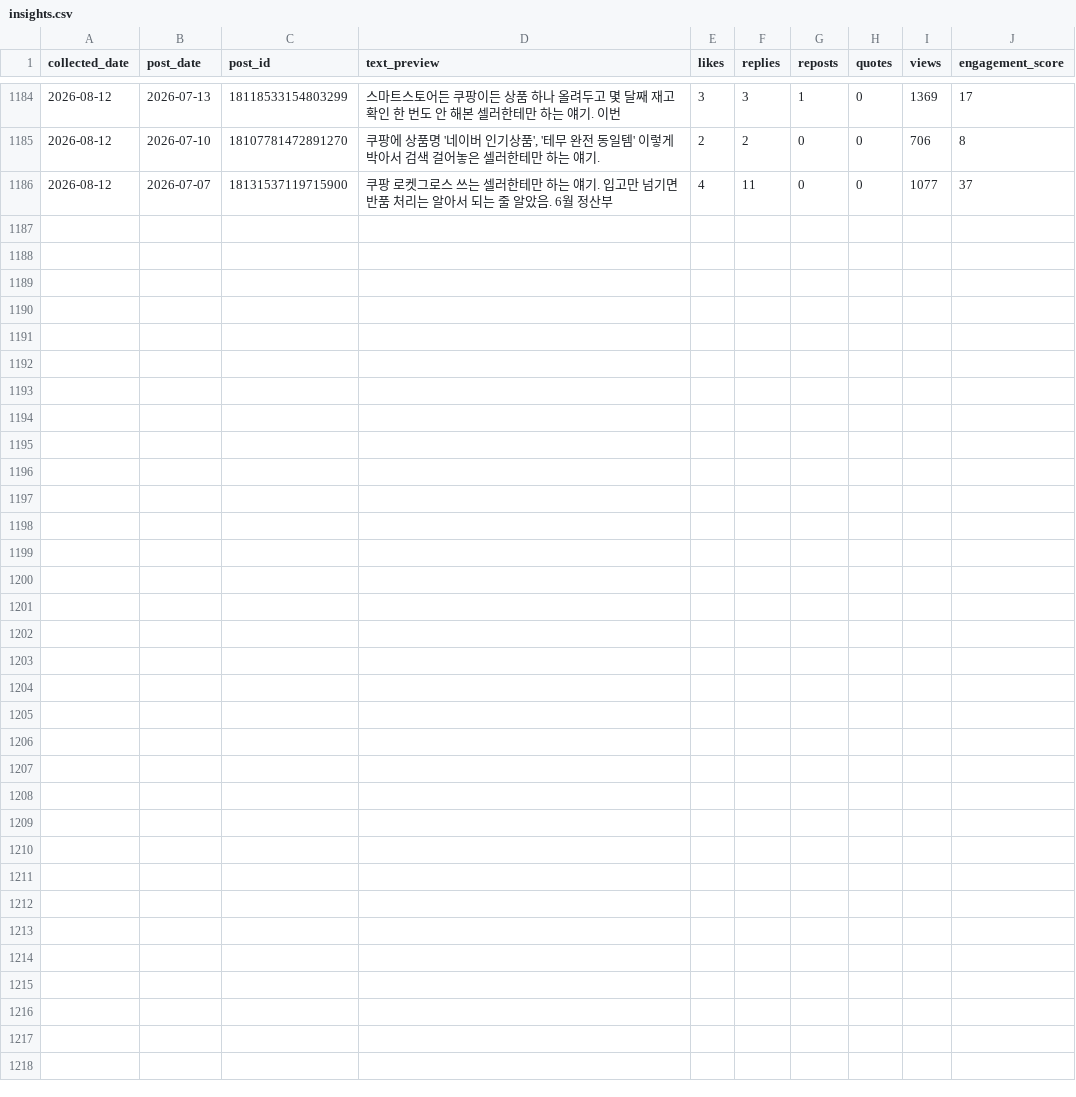
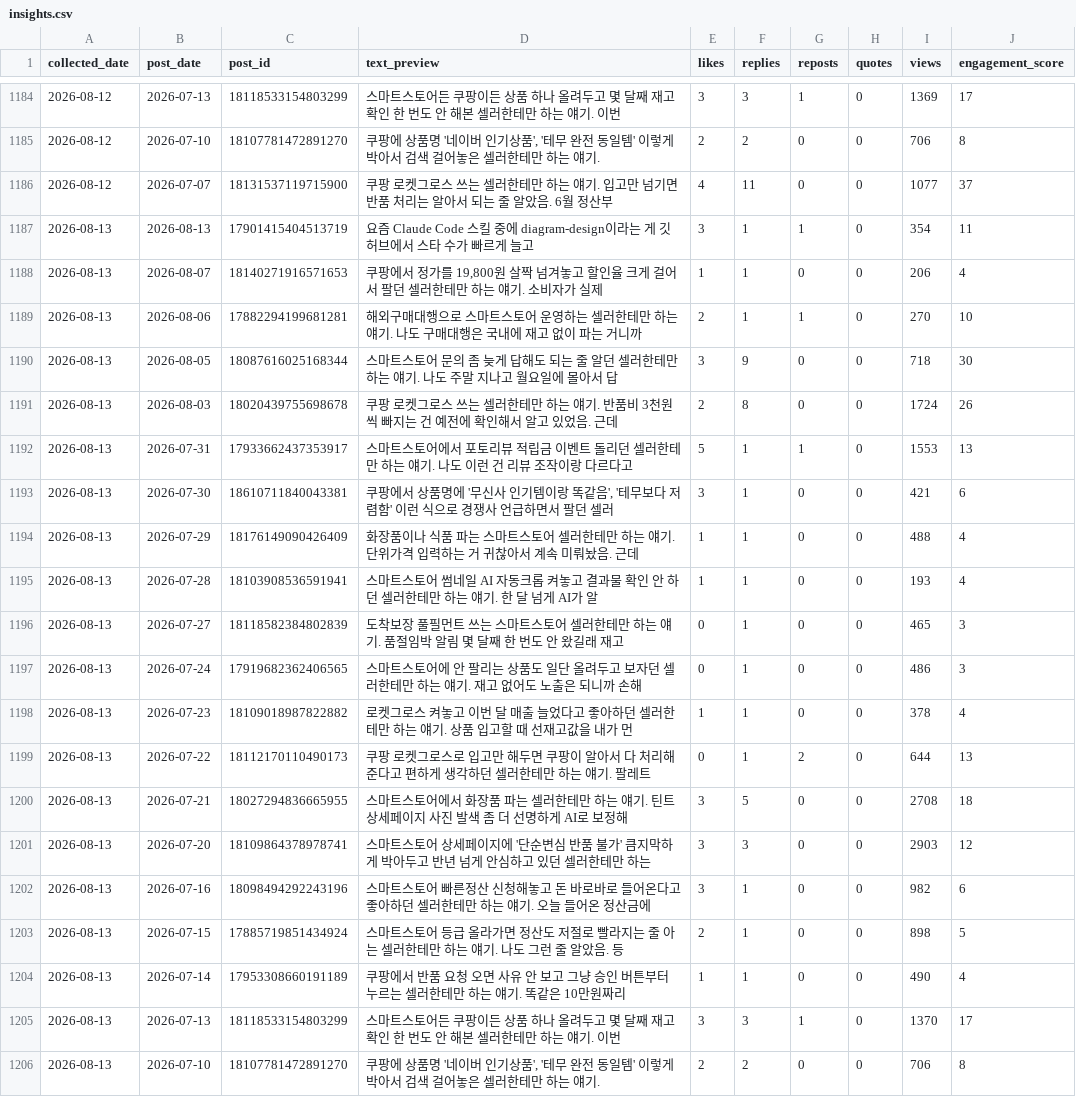
Before and after one commit to wjddytpq27/sebsonthebeach-threads, a CSV file: data/insights.csv, drawn as a sheet; only a part is shown, gaps mark what is left out.

Commit message:
data: track 2026-08-13

```diff
--- a/data/insights.csv
+++ b/data/insights.csv
@@ -1186 +1186,21 @@ collected_date,post_date,post_id,text_preview,likes,replies,reposts,quotes,views
 2026-08-12,2026-07-07,18131537119715900,쿠팡 로켓그로스 쓰는 셀러한테만 하는 얘기. 입고만 넘기면 반품 처리는 알아서 되는 줄 알았음. 6월 정산부,4,11,0,0,1077,37
+2026-08-13,2026-08-13,17901415404513719,요즘 Claude Code 스킬 중에 diagram-design이라는 게 깃허브에서 스타 수가 빠르게 늘고 ,3,1,1,0,354,11
+2026-08-13,2026-08-07,18140271916571653,"쿠팡에서 정가를 19,800원 살짝 넘겨놓고 할인율 크게 걸어서 팔던 셀러한테만 하는 얘기. 소비자가 실제 ",1,1,0,0,206,4
+2026-08-13,2026-08-06,17882294199681281,해외구매대행으로 스마트스토어 운영하는 셀러한테만 하는 얘기. 나도 구매대행은 국내에 재고 없이 파는 거니까 ,2,1,1,0,270,10
+2026-08-13,2026-08-05,18087616025168344,스마트스토어 문의 좀 늦게 답해도 되는 줄 알던 셀러한테만 하는 얘기. 나도 주말 지나고 월요일에 몰아서 답,3,9,0,0,718,30
+2026-08-13,2026-08-03,18020439755698678,쿠팡 로켓그로스 쓰는 셀러한테만 하는 얘기. 반품비 3천원씩 빠지는 건 예전에 확인해서 알고 있었음. 근데 ,2,8,0,0,1724,26
+2026-08-13,2026-07-31,17933662437353917,스마트스토어에서 포토리뷰 적립금 이벤트 돌리던 셀러한테만 하는 얘기. 나도 이런 건 리뷰 조작이랑 다르다고 ,5,1,1,0,1553,13
+2026-08-13,2026-07-30,18610711840043381,"쿠팡에서 상품명에 '무신사 인기템이랑 똑같음', '테무보다 저렴함' 이런 식으로 경쟁사 언급하면서 팔던 셀러",3,1,0,0,421,6
+2026-08-13,2026-07-29,18176149090426409,화장품이나 식품 파는 스마트스토어 셀러한테만 하는 얘기. 단위가격 입력하는 거 귀찮아서 계속 미뤄놨음. 근데,1,1,0,0,488,4
+2026-08-13,2026-07-28,18103908536591941,스마트스토어 썸네일 AI 자동크롭 켜놓고 결과물 확인 안 하던 셀러한테만 하는 얘기. 한 달 넘게 AI가 알,1,1,0,0,193,4
+2026-08-13,2026-07-27,18118582384802839,도착보장 풀필먼트 쓰는 스마트스토어 셀러한테만 하는 얘기. 품절임박 알림 몇 달째 한 번도 안 왔길래 재고 ,0,1,0,0,465,3
+2026-08-13,2026-07-24,17919682362406565,스마트스토어에 안 팔리는 상품도 일단 올려두고 보자던 셀러한테만 하는 얘기. 재고 없어도 노출은 되니까 손해,0,1,0,0,486,3
+2026-08-13,2026-07-23,18109018987822882,로켓그로스 켜놓고 이번 달 매출 늘었다고 좋아하던 셀러한테만 하는 얘기. 상품 입고할 때 선재고값을 내가 먼,1,1,0,0,378,4
+2026-08-13,2026-07-22,18112170110490173,쿠팡 로켓그로스로 입고만 해두면 쿠팡이 알아서 다 처리해준다고 편하게 생각하던 셀러한테만 하는 얘기. 팔레트,0,1,2,0,644,13
+2026-08-13,2026-07-21,18027294836665955,스마트스토어에서 화장품 파는 셀러한테만 하는 얘기. 틴트 상세페이지 사진 발색 좀 더 선명하게 AI로 보정해,3,5,0,0,2708,18
+2026-08-13,2026-07-20,18109864378978741,스마트스토어 상세페이지에 '단순변심 반품 불가' 큼지막하게 박아두고 반년 넘게 안심하고 있던 셀러한테만 하는,3,3,0,0,2903,12
+2026-08-13,2026-07-16,18098494292243196,스마트스토어 빠른정산 신청해놓고 돈 바로바로 들어온다고 좋아하던 셀러한테만 하는 얘기. 오늘 들어온 정산금에,3,1,0,0,982,6
+2026-08-13,2026-07-15,17885719851434924,스마트스토어 등급 올라가면 정산도 저절로 빨라지는 줄 아는 셀러한테만 하는 얘기. 나도 그런 줄 알았음. 등,2,1,0,0,898,5
+2026-08-13,2026-07-14,17953308660191189,쿠팡에서 반품 요청 오면 사유 안 보고 그냥 승인 버튼부터 누르는 셀러한테만 하는 얘기. 똑같은 10만원짜리,1,1,0,0,490,4
+2026-08-13,2026-07-13,18118533154803299,스마트스토어든 쿠팡이든 상품 하나 올려두고 몇 달째 재고 확인 한 번도 안 해본 셀러한테만 하는 얘기. 이번,3,3,1,0,1370,17
+2026-08-13,2026-07-10,18107781472891270,"쿠팡에 상품명 '네이버 인기상품', '테무 완전 동일템' 이렇게 박아서 검색 걸어놓은 셀러한테만 하는 얘기.",2,2,0,0,706,8
```
Also changed, not shown: data/follower_log.csv.
